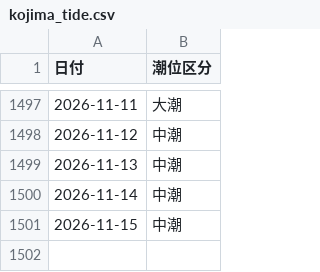
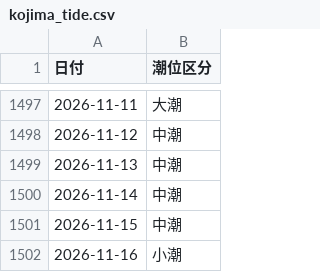
Before and after one commit to toshi140129/kojima-boatrace, a CSV file: kojima_tide.csv, drawn as a sheet; only a part is shown, gaps mark what is left out; the diff names each change by its address in the sheet, - before the commit and + after, or states it on an @@ line.

```diff
--- a/kojima_tide.csv
+++ b/kojima_tide.csv
+row 1502: 2026-11-16 | 小潮
```
Also changed, not shown: 2 other files.
